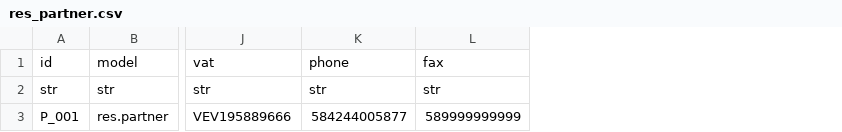
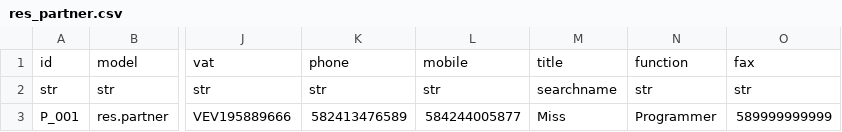
Before and after one commit to Vauxoo/csv2xml, a CSV file: csv2xml/csv2xml/data/csv_template/res_partner/res_partner.csv, drawn as a sheet; only a part is shown, gaps mark what is left out; the diff names each change by its address in the sheet, - before the commit and + after, or states it on an @@ line.

Commit message:
[FIX] the states must be loaded first that partner, added mobile,title and function field

```diff
--- a/csv2xml/csv2xml/data/csv_template/res_partner/res_partner.csv
+++ b/csv2xml/csv2xml/data/csv_template/res_partner/res_partner.csv
+column L, rows 1-3: mobile | str | 584244005877
+column M, rows 1-3: title | searchname | Miss
+column N, rows 1-3: function | str | Programmer
-K3: 584244005877
+K3: 582413476589
```
Also changed, not shown: 1 other file.
